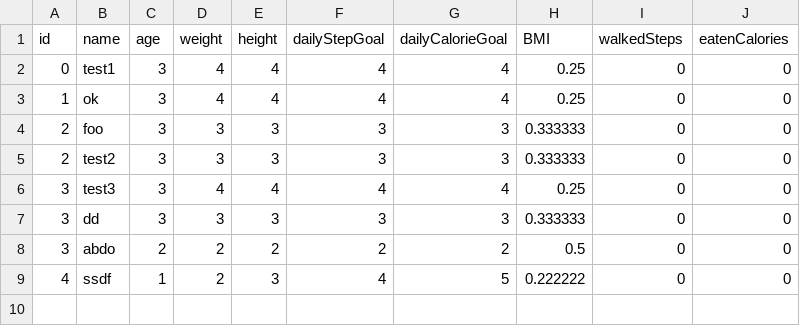
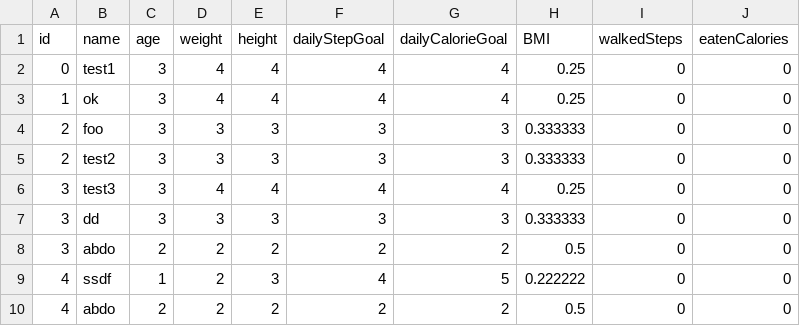
Before and after one commit to Abdulraheem-Arar/fitness-tracker-system, a CSV file: profiles.csv, drawn as a sheet; the diff names each change by its address in the sheet, - before the commit and + after, or states it on an @@ line.

```diff
--- a/profiles.csv
+++ b/profiles.csv
+row 10: 4 | abdo | 2 | 2 | 2 | 2 | 2 | 0.5 | 0 | 0
```
Also changed, not shown: activities.csv, 8 other files.
